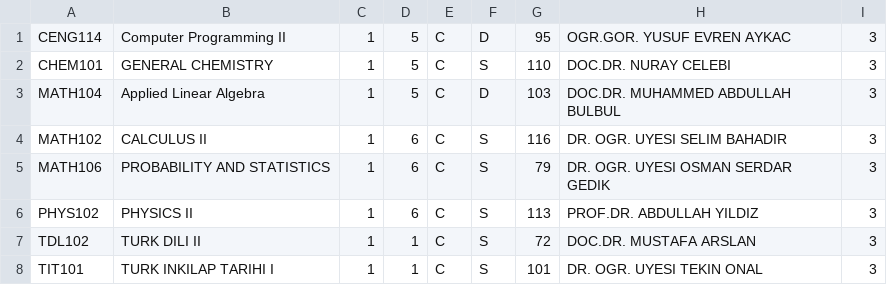
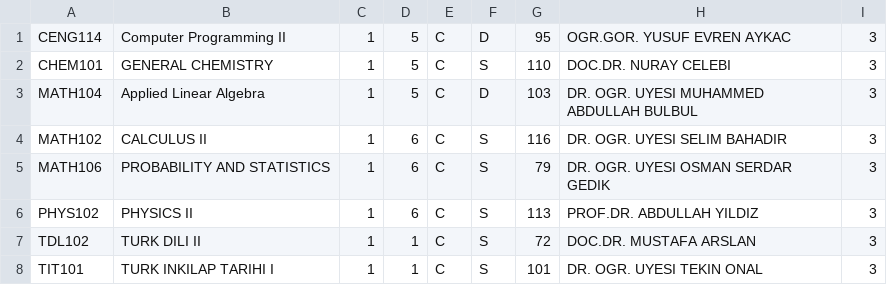
Before and after one commit to Emin-ACIKGOZ/CENG206-Course-Planner, a CSV file: src/data/Courses.csv, drawn as a sheet; only a part is shown.

```diff
--- a/src/data/Courses.csv
+++ b/src/data/Courses.csv
@@ -2,3 +2,3 @@ CENG114,Computer Programming II,1,5,C,D,95,OGR.GOR. YUSUF EVREN AYKAC,3
 CHEM101,GENERAL CHEMISTRY,1,5,C,S,110,DOC.DR. NURAY CELEBI,3
-MATH104,Applied Linear Algebra,1,5,C,D,103,DOC.DR. MUHAMMED ABDULLAH BULBUL,3
+MATH104,Applied Linear Algebra,1,5,C,D,103,DR. OGR. UYESI MUHAMMED ABDULLAH BULBUL,3
 MATH102,CALCULUS II,1,6,C,S,116,DR. OGR. UYESI SELIM BAHADIR,3
```
Also changed, not shown: 2 other files.
